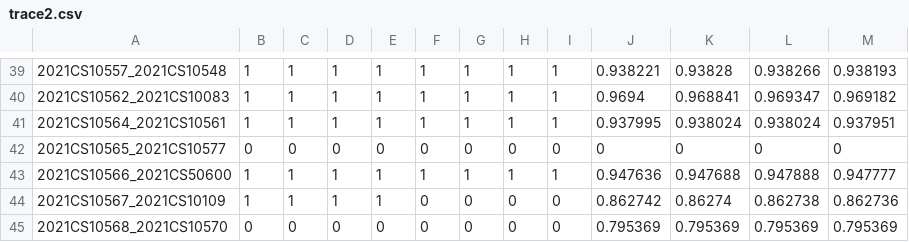
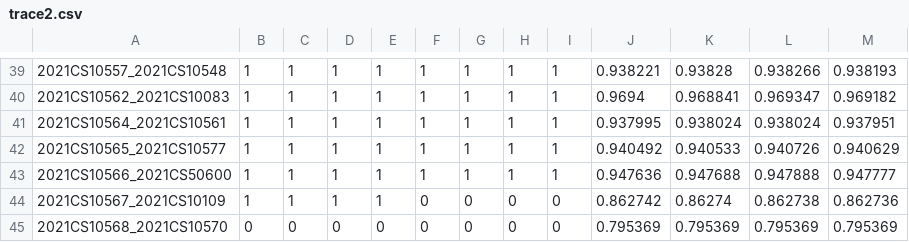
Before and after one commit to 5ayam5/COL216_A2_autograder, a CSV file: results/branch_predictor_csvs/trace2.csv, drawn as a sheet; only a part is shown, gaps mark what is left out.

```diff
--- a/results/branch_predictor_csvs/trace2.csv
+++ b/results/branch_predictor_csvs/trace2.csv
@@ -41,3 +41,3 @@
 2021CS10564_2021CS10561,1,1,1,1,1,1,1,1,0.937995,0.938024,0.938024,0.937951
-2021CS10565_2021CS10577,0,0,0,0,0,0,0,0,0,0,0,0
+2021CS10565_2021CS10577,1,1,1,1,1,1,1,1,0.940492,0.940533,0.940726,0.940629
 2021CS10566_2021CS50600,1,1,1,1,1,1,1,1,0.947636,0.947688,0.947888,0.947777
```
Also changed, not shown: results/branch_predictor_csvs/branchtrace.txt.csv, results/branch_predictor_csvs/trace1.csv, 12 other files.
